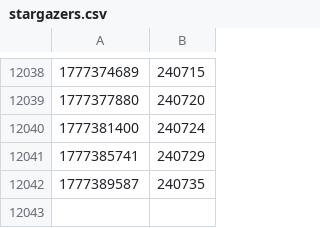
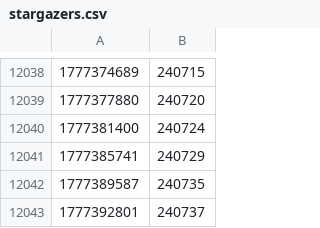
Before and after one commit to diamondburned/diamondburned, a CSV file: data/stargazers.csv, drawn as a sheet; only a part is shown, gaps mark what is left out; the diff names each change by its address in the sheet, - before the commit and + after, or states it on an @@ line.

```diff
--- a/data/stargazers.csv
+++ b/data/stargazers.csv
+row 12043: 1777392801 | 240737
```
Also changed, not shown: 2 other files.
